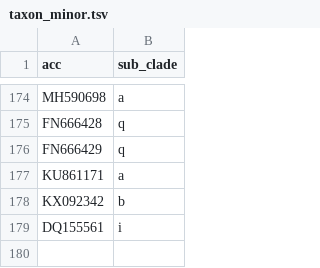
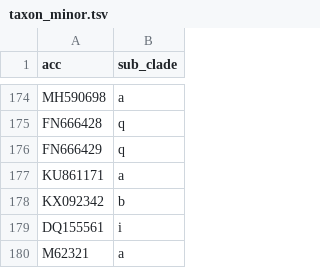
Before and after one commit to centre-for-virus-research/V-gDB, a TSV file: resources/HCV/taxon/taxon_minor.tsv, drawn as a sheet; only a part is shown, gaps mark what is left out.

```diff
--- a/resources/HCV/taxon/taxon_minor.tsv
+++ b/resources/HCV/taxon/taxon_minor.tsv
@@ -179 +179,2 @@ KX092342	b
 DQ155561	i
+M62321	a
```
Also changed, not shown: resources/HCV/taxon/taxon_major.tsv, 8 other files.
